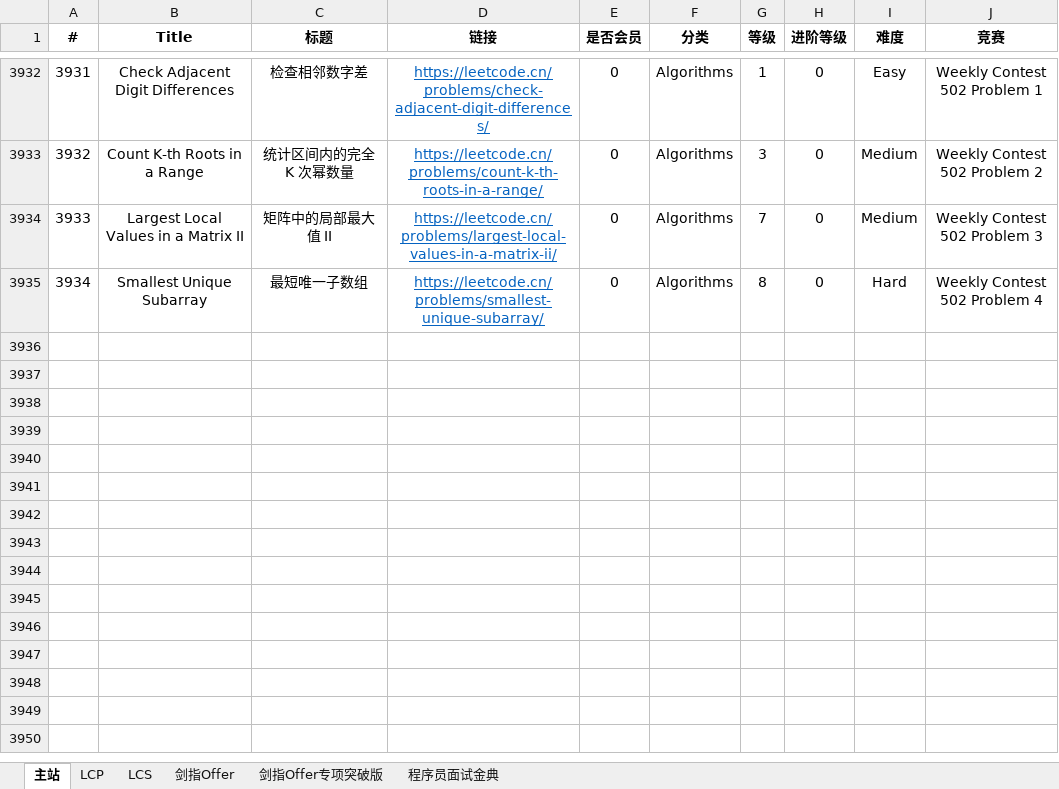
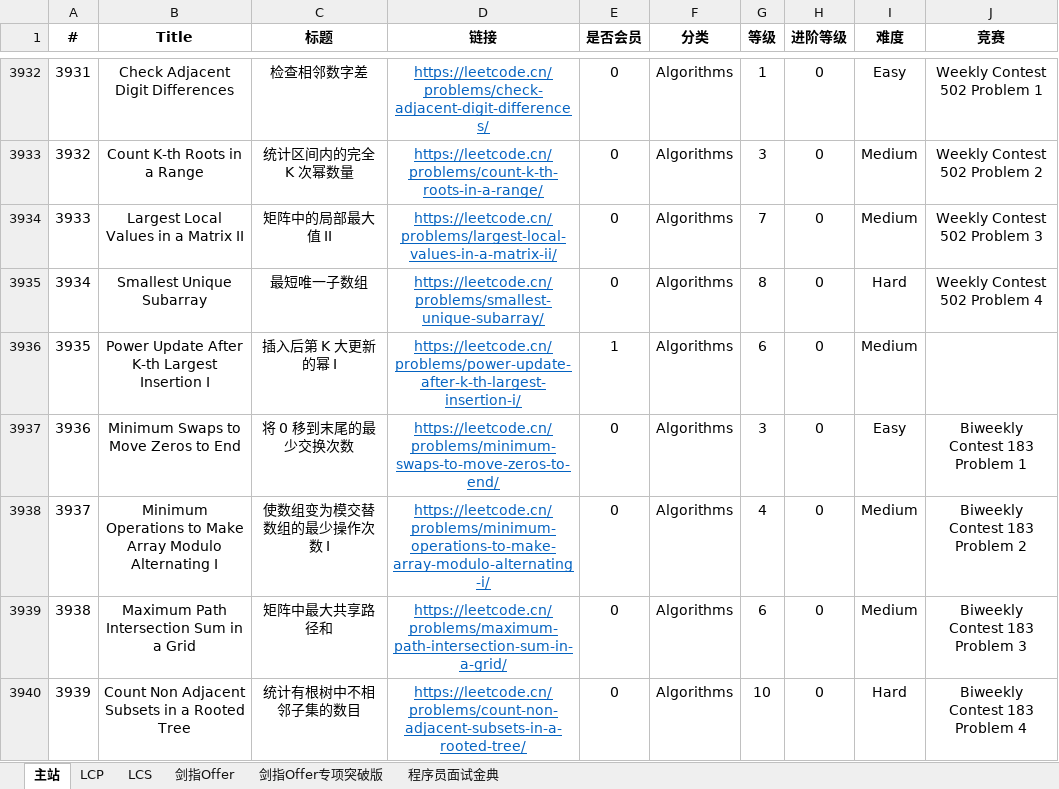
Before and after one commit to stormsunshine/LeetCode-Levels, an Excel workbook: LeetCode Levels.xlsx, sheet 主站, drawn as a sheet; only a part is shown, gaps mark what is left out; values as stored, in another font and other column widths than the file's, no borders; conditional formats not drawn; the diff covers the shown part only; the diff names each change by its address in the sheet, - before the commit and + after, or states it on an @@ line.

Commit message:
Update levels

```diff
--- a/LeetCode Levels.xlsx (sheet 主站)
+++ b/LeetCode Levels.xlsx (sheet 主站)
+row 3936: 3935 | Power Update After K-th Largest Insertion I | 插入后第 K 大更新的幂 I | https://leetcode.cn/problems/power-update-after-k-th-largest-insertion-i/ | 1 | Algorithms | 6 | 0 | Medium
+row 3937: 3936 | Minimum Swaps to Move Zeros to End | 将 0 移到末尾的最少交换次数 | https://leetcode.cn/problems/minimum-swaps-to-move-zeros-to-end/ | 0 | Algorithms | 3 | 0 | Easy | Biweekly Contest 183 Problem 1
+row 3938: 3937 | Minimum Operations to Make Array Modulo Alternating I | 使数组变为模交替数组的最少操作次数 I | https://leetcode.cn/problems/minimum-operations-to-make-array-modulo-alternating-i/ | 0 | Algorithms | 4 | 0 | Medium | Biweekly Contest 183 Problem 2
+row 3939: 3938 | Maximum Path Intersection Sum in a Grid | 矩阵中最大共享路径和 | https://leetcode.cn/problems/maximum-path-intersection-sum-in-a-grid/ | 0 | Algorithms | 6 | 0 | Medium | Biweekly Contest 183 Problem 3
+row 3940: 3939 | Count Non Adjacent Subsets in a Rooted Tree | 统计有根树中不相邻子集的数目 | https://leetcode.cn/problems/count-non-adjacent-subsets-in-a-rooted-tree/ | 0 | Algorithms | 10 | 0 | Hard | Biweekly Contest 183 Problem 4
```
Also changed, not shown: 4 added rows and 4 edited cells elsewhere in this sheet.
